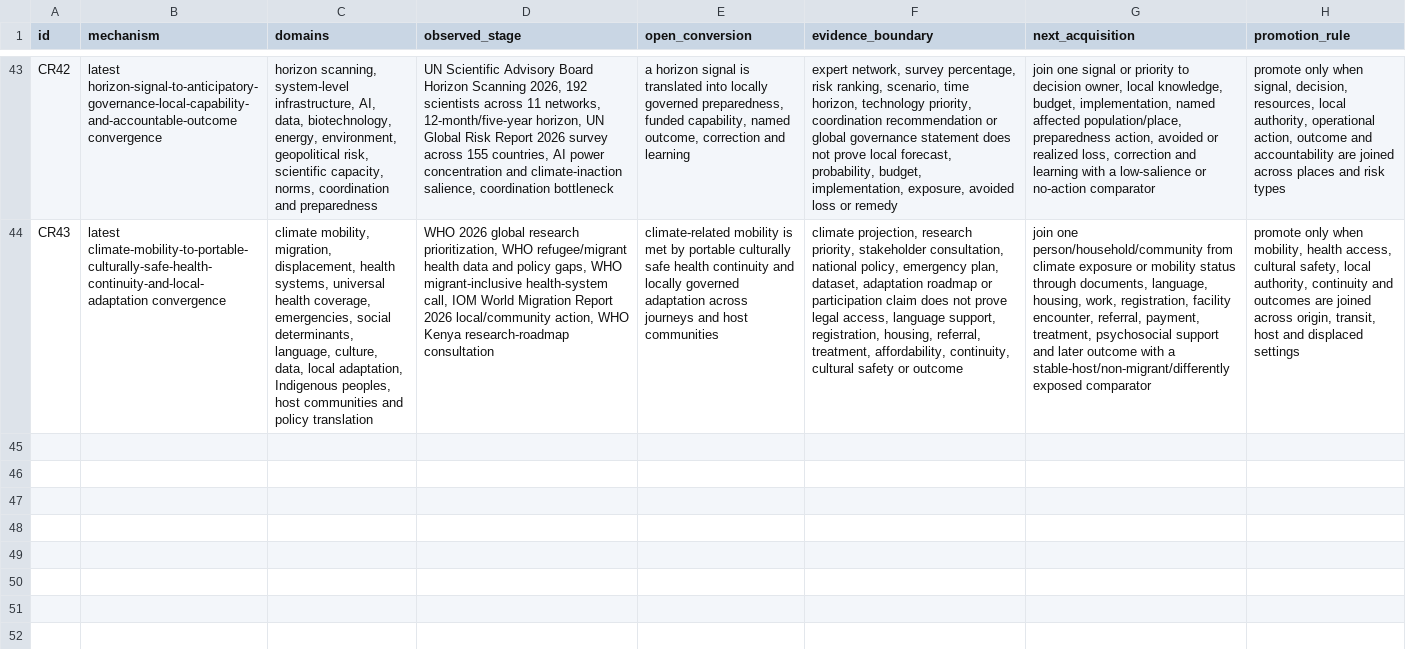
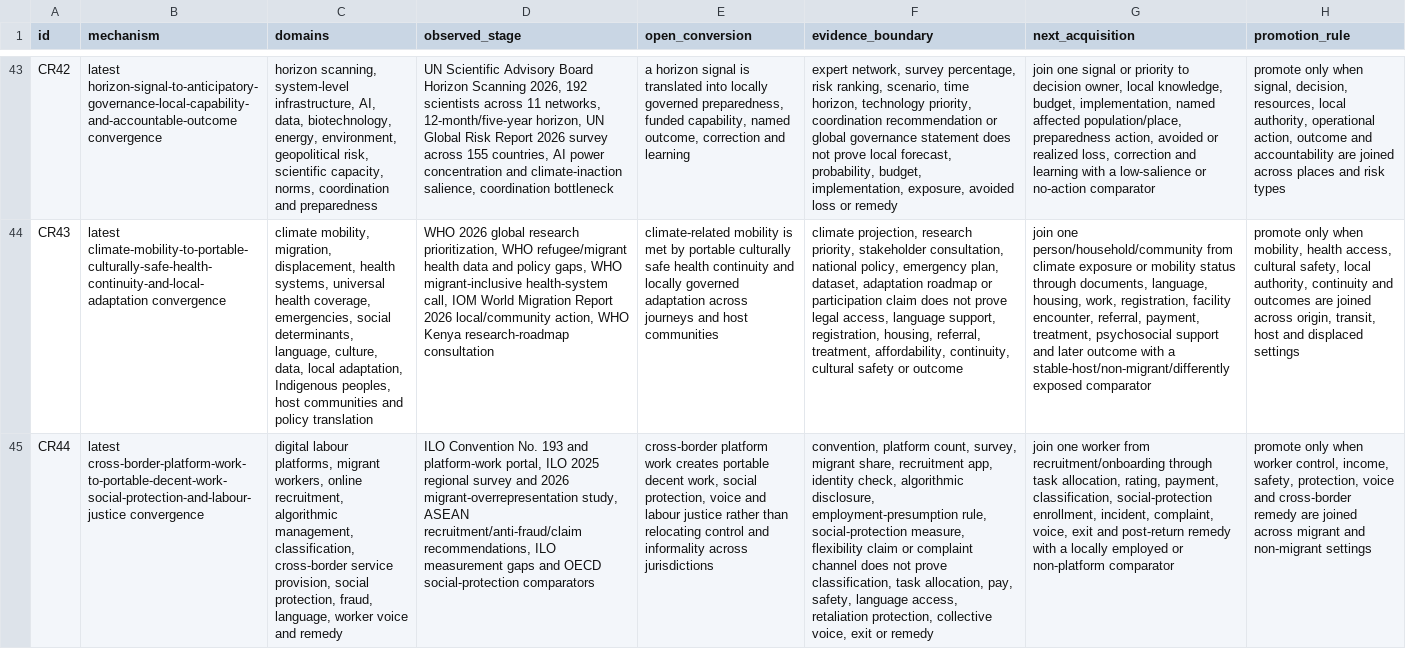
Before and after one commit to mehtama1234/cultural-geopolitical-theme-mining, a CSV file: analysis/CROSS-ROTATION-SYNTHESIS-2026-10-30.csv, drawn as a sheet; only a part is shown, gaps mark what is left out; the diff names each change by its address in the sheet, - before the commit and + after, or states it on an @@ line.

Commit message:
Add cross-border platform work migrant evidence

```diff
--- a/analysis/CROSS-ROTATION-SYNTHESIS-2026-10-30.csv
+++ b/analysis/CROSS-ROTATION-SYNTHESIS-2026-10-30.csv
+row 45: CR44 | latest cross-border-platform-work-to-portable-decent-work-social-protection-and-labour-justice convergence | digital labour platforms, migrant workers, online recruitment, algorithmic management, classification, cross-border service provision, social protection, fraud, language, worker voice and remedy | ILO Convention No. 193 and platform-work portal, ILO 2025 regional survey and 2026 migrant-overrepresentation study, ASEAN recruitment/anti-fraud/claim recommendations, ILO measurement gaps and OECD social-protection comparators | cross-border platform work creates portable decent work, social protection, voice and labour justice rather than relocating control and informality across jurisdictions | convention, platform count, survey, migrant share, recruitment app, identity check, algorithmic disclosure, employment-presumption rule, social-protection measure, flexibility claim or complaint channel does not prove classification, task allocation, pay, safety, language access, retaliation protection, collective voice, exit or remedy | join one worker from recruitment/onboarding through task allocation, rating, payment, classification, social-protection enrollment, incident, complaint, voice, exit and post-return remedy with a locally employed or non-platform comparator | promote only when worker control, income, safety, protection, voice and cross-border remedy are joined across migrant and non-migrant settings
```
Also changed, not shown: 6 other files.
